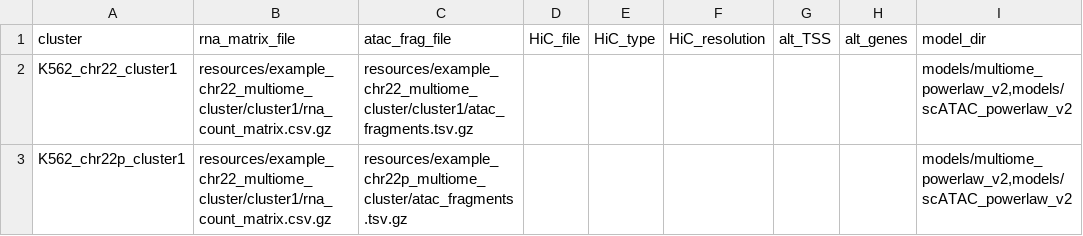
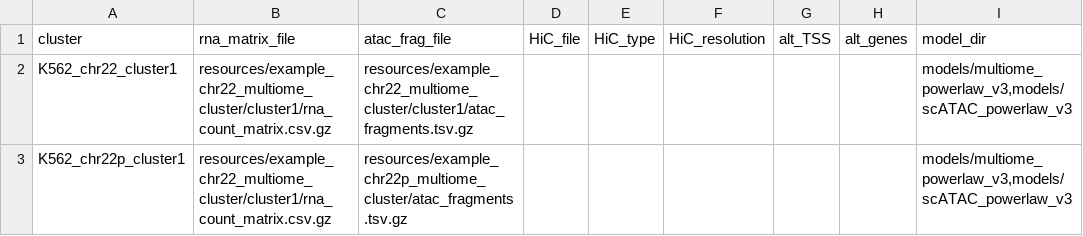
Before and after one commit to koefoeden/scE2G, a TSV file: config/config_cell_clusters.tsv, drawn as a sheet.

Commit message:
update E2G, config files

```diff
--- a/config/config_cell_clusters.tsv
+++ b/config/config_cell_clusters.tsv
@@ -1,3 +1,3 @@
 cluster	rna_matrix_file	atac_frag_file	HiC_file	HiC_type	HiC_resolution	alt_TSS	alt_genes	model_dir
-K562_chr22_cluster1	resources/example_chr22_multiome_cluster/cluster1/rna_count_matrix.csv.gz	resources/example_chr22_multiome_cluster/cluster1/atac_fragments.tsv.gz						models/multiome_powerlaw_v2,models/scATAC_powerlaw_v2
-K562_chr22p_cluster1	resources/example_chr22_multiome_cluster/cluster1/rna_count_matrix.csv.gz	resources/example_chr22p_multiome_cluster/atac_fragments.tsv.gz						models/multiome_powerlaw_v2,models/scATAC_powerlaw_v2
+K562_chr22_cluster1	resources/example_chr22_multiome_cluster/cluster1/rna_count_matrix.csv.gz	resources/example_chr22_multiome_cluster/cluster1/atac_fragments.tsv.gz						models/multiome_powerlaw_v3,models/scATAC_powerlaw_v3
+K562_chr22p_cluster1	resources/example_chr22_multiome_cluster/cluster1/rna_count_matrix.csv.gz	resources/example_chr22p_multiome_cluster/atac_fragments.tsv.gz						models/multiome_powerlaw_v3,models/scATAC_powerlaw_v3
```
Also changed, not shown: 1 other file.
